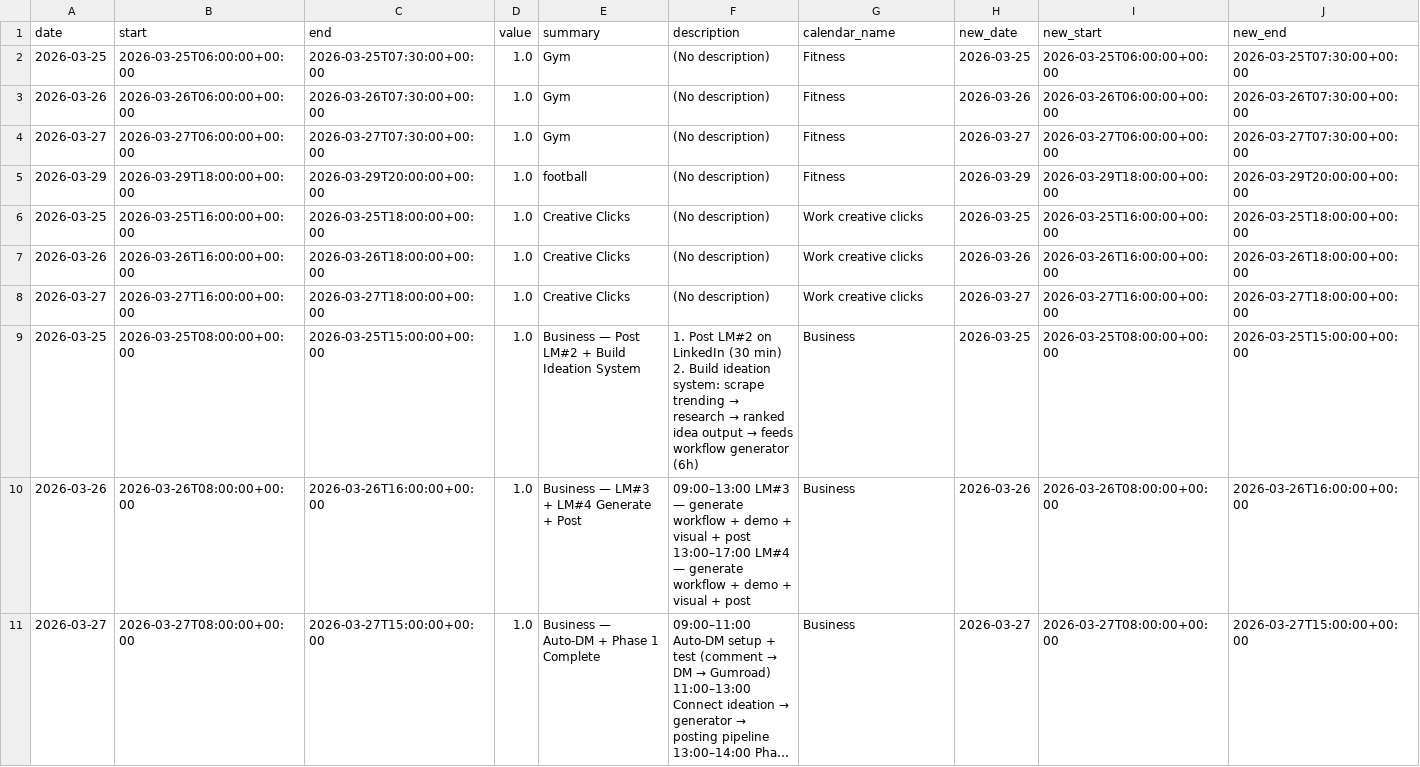
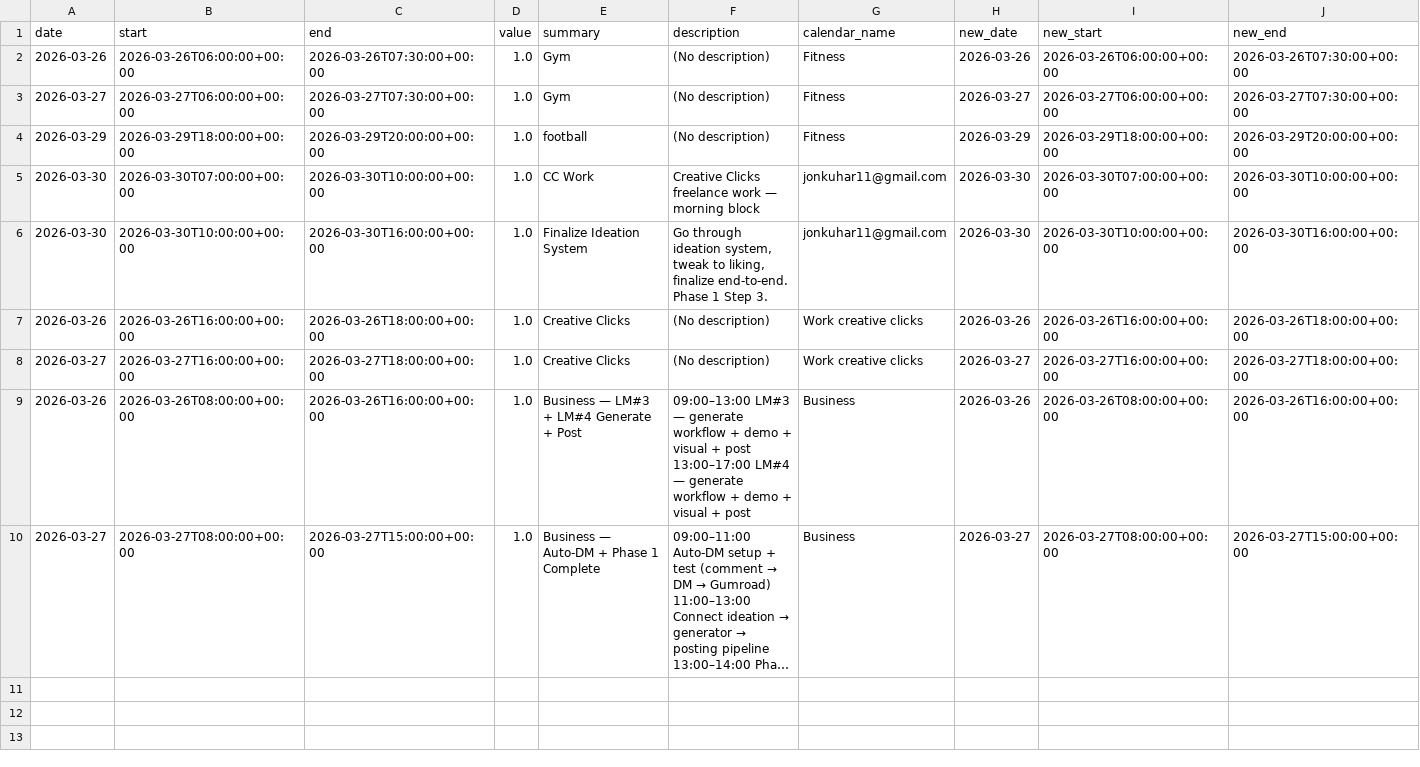
Before and after one commit to hajkuron/notion-githubchart, a CSV file: data/prepared_data_for_supabase.csv, drawn as a sheet; only a part is shown; long unchanged cells end in …; removed rows and columns are numbered as before the commit, all else as after; rows hold the shown columns only; ↵ is a line break in a cell; the diff names each change by its address in the sheet, - before the commit and + after, or states it on an @@ line.

```diff
--- a/data/prepared_data_for_supabase.csv
+++ b/data/prepared_data_for_supabase.csv
-row 2: 2026-03-25 | 2026-03-25T06:00:00+00:00 | 2026-03-25T07:30:00+00:00 | 1.0 | Gym | (No description) | Fitness | 2026-03-25 | 2026-03-25T06:00:00+00:00 | 2026-03-25T07:30:00+00:00
-row 6: 2026-03-25 | 2026-03-25T16:00:00+00:00 | 2026-03-25T18:00:00+00:00 | 1.0 | Creative Clicks | (No description) | Work creative clicks | 2026-03-25 | 2026-03-25T16:00:00+00:00 | 2026-03-25T18:00:00+00:00
+row 5: 2026-03-30 | 2026-03-30T07:00:00+00:00 | 2026-03-30T10:00:00+00:00 | 1.0 | CC Work | Creative Clicks freelance work — morning block | jonkuhar11@gmail.com | 2026-03-30 | 2026-03-30T07:00:00+00:00 | 2026-03-30T10:00:00+00:00
+row 6: 2026-03-30 | 2026-03-30T10:00:00+00:00 | 2026-03-30T16:00:00+00:00 | 1.0 | Finalize Ideation System | Go through ideation system, tweak to liking, finalize end-to-end. Phase 1 Step 3. | jonkuhar11@gmail.com | 2026-03-30 | 2026-03-30T10:00:00+00:00 | 2026-03-30T16:00:00+00:00
-row 9: 2026-03-25 | 2026-03-25T08:00:00+00:00 | 2026-03-25T15:00:00+00:00 | 1.0 | Business — Post LM#2 + Build Ideation System | 1. Post LM#2 on LinkedIn (30 min) ↵ 2. Build ideation system: scrape trending → research → ranked idea output → feeds workflow generator (6h) | Business | 2026-03-25 | 2026-03-25T08:00:00+00:00 | 2026-03-25T15:00:00+00:00
```
Also changed, not shown: 4 other files.
